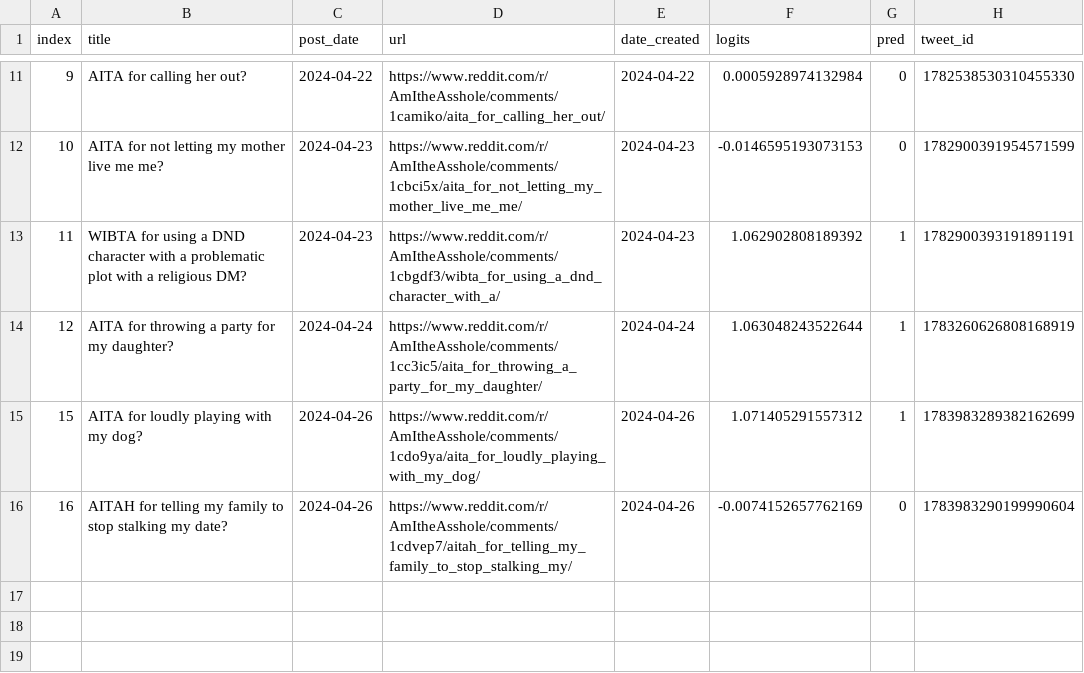
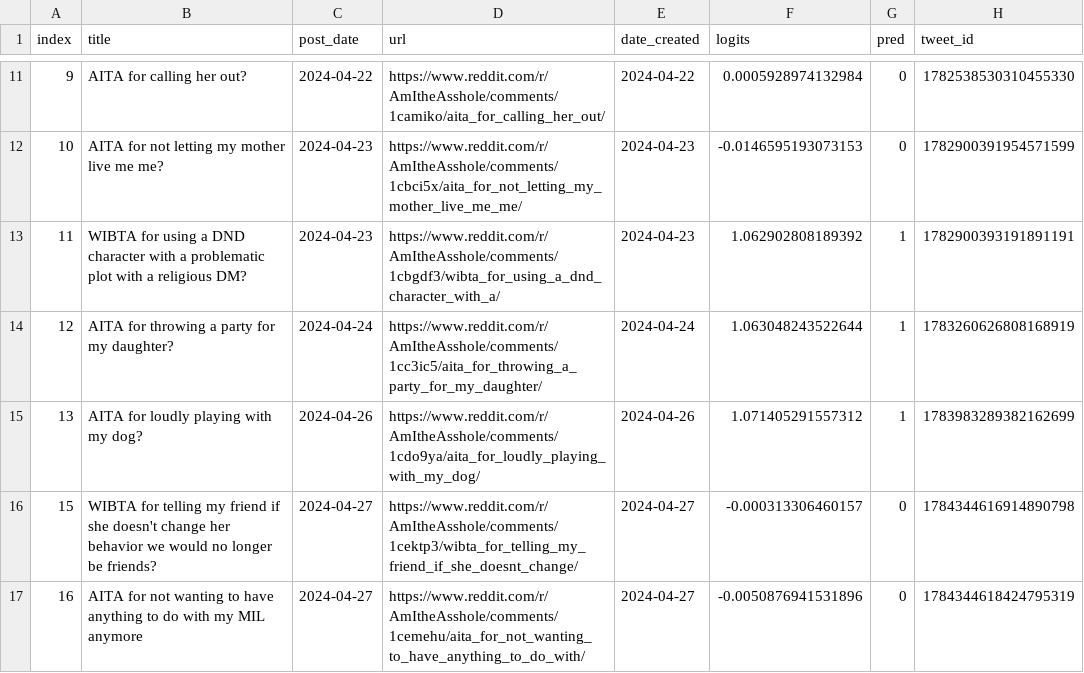
Before and after one commit to walkerped/aita_kaggle_app_tracking, a CSV file: app_tracking/prediction_sheets/unresolved_predictions.csv, drawn as a sheet; only a part is shown, gaps mark what is left out.

Commit message:
kaggle update tracking sheets

```diff
--- a/app_tracking/prediction_sheets/unresolved_predictions.csv
+++ b/app_tracking/prediction_sheets/unresolved_predictions.csv
@@ -14,3 +14,4 @@ index,title,post_date,url,date_created,logits,pred,tweet_id
 12,AITA for throwing a party for my daughter?,2024-04-24,https://www.reddit.com/r/AmItheAsshole/comments/1cc3ic5/aita_for_throwing_a_party_for_my_daughter/,2024-04-24,1.063048243522644,1,1783260626808168919
-15,AITA for loudly playing with my dog?,2024-04-26,https://www.reddit.com/r/AmItheAsshole/comments/1cdo9ya/aita_for_loudly_playing_with_my_dog/,2024-04-26,1.071405291557312,1,1783983289382162699
-16,AITAH for telling my family to stop stalking my date?,2024-04-26,https://www.reddit.com/r/AmItheAsshole/comments/1cdvep7/aitah_for_telling_my_family_to_stop_stalking_my/,2024-04-26,-0.0074152657762169,0,1783983290199990604
+13,AITA for loudly playing with my dog?,2024-04-26,https://www.reddit.com/r/AmItheAsshole/comments/1cdo9ya/aita_for_loudly_playing_with_my_dog/,2024-04-26,1.071405291557312,1,1783983289382162699
+15,WIBTA for telling my friend if she doesn't change her behavior we would no longer be friends?,2024-04-27,https://www.reddit.com/r/AmItheAsshole/comments/1cektp3/wibta_for_telling_my_friend_if_she_doesnt_change/,2024-04-27,-0.000313306460157,0,1784344616914890798
+16,AITA for not wanting to have anything to do with my MIL anymore,2024-04-27,https://www.reddit.com/r/AmItheAsshole/comments/1cemehu/aita_for_not_wanting_to_have_anything_to_do_with/,2024-04-27,-0.0050876941531896,0,1784344618424795319
```
Also changed, not shown: 3 other files.
